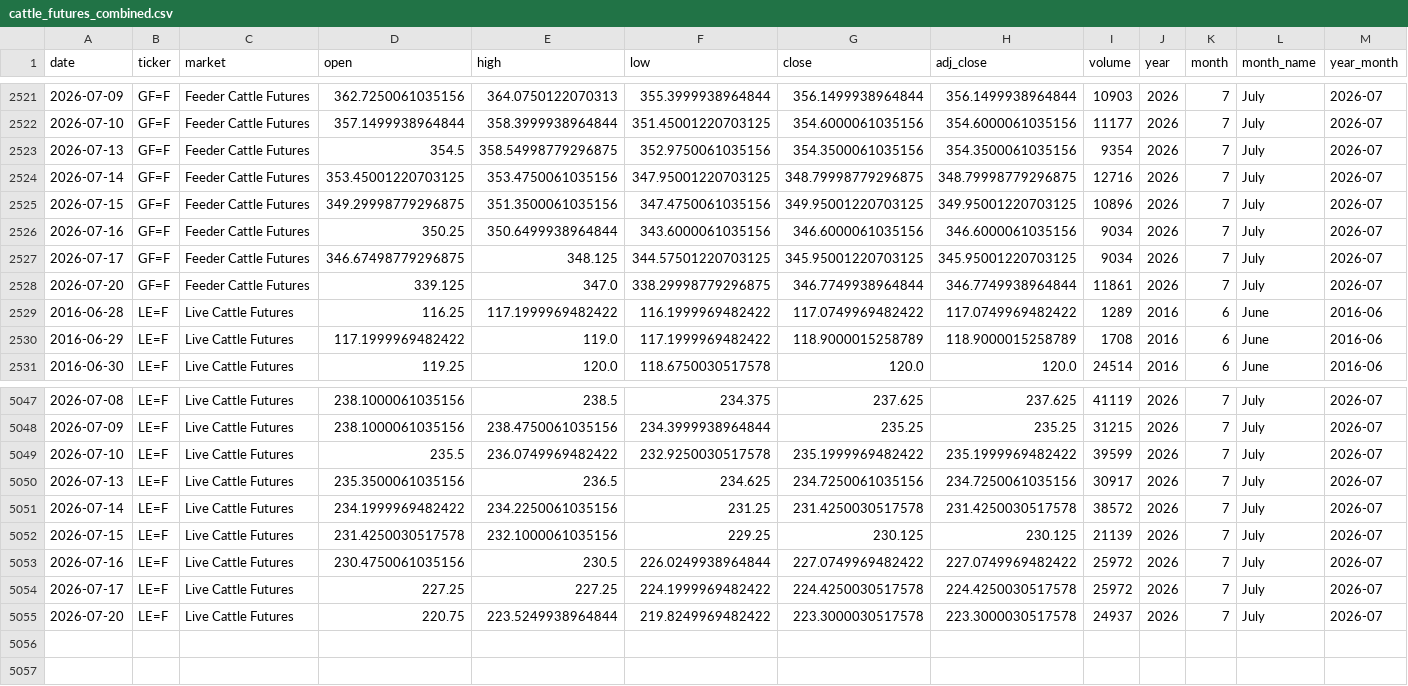
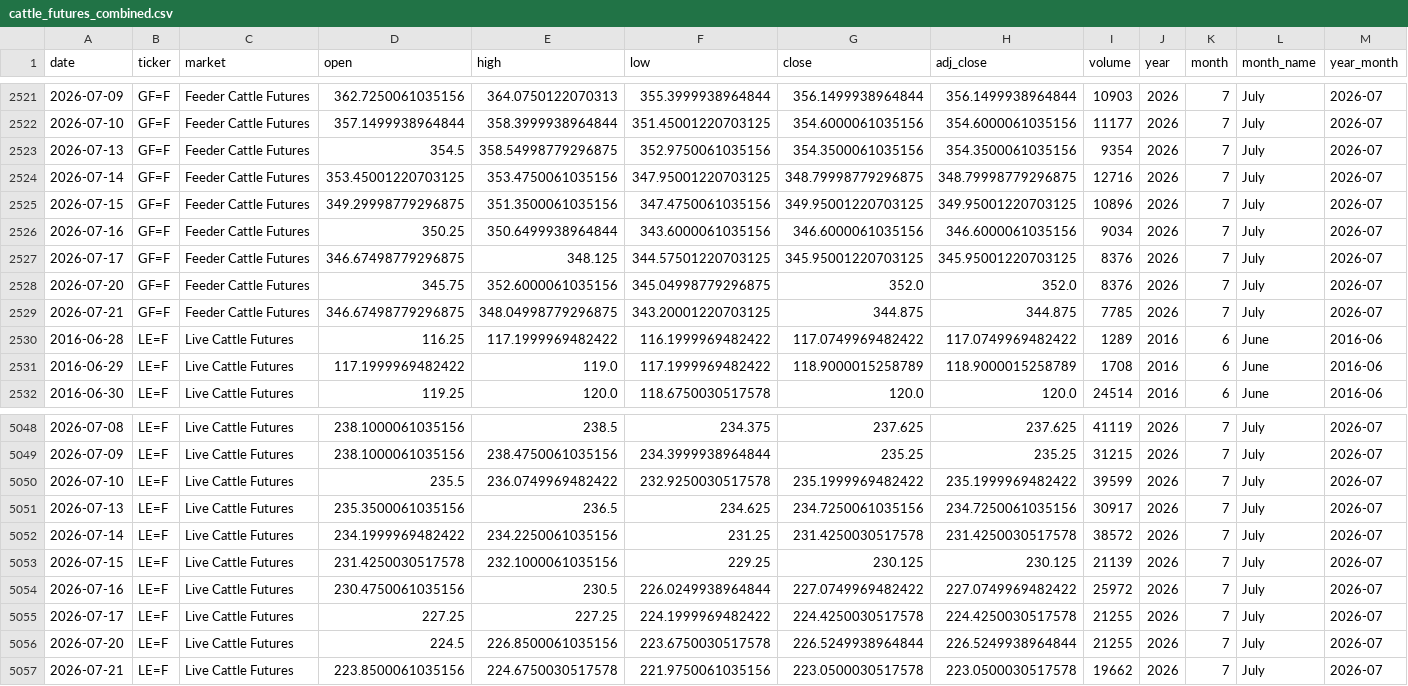
Before and after one commit to franciscomoreno-nicesa/cattle-futures-prices, a CSV file: data/cattle_futures_combined.csv, drawn as a sheet; only a part is shown, gaps mark what is left out.

```diff
--- a/data/cattle_futures_combined.csv
+++ b/data/cattle_futures_combined.csv
@@ -2526,4 +2526,5 @@
 2026-07-16,GF=F,Feeder Cattle Futures,350.25,350.6499938964844,343.6000061035156,346.6000061035156,346.6000061035156,9034,2026,7,July,2026-07
-2026-07-17,GF=F,Feeder Cattle Futures,346.67498779296875,348.125,344.57501220703125,345.95001220703125,345.95001220703125,9034,2026,7,July,2026-07
-2026-07-20,GF=F,Feeder Cattle Futures,339.125,347.0,338.29998779296875,346.7749938964844,346.7749938964844,11861,2026,7,July,2026-07
+2026-07-17,GF=F,Feeder Cattle Futures,346.67498779296875,348.125,344.57501220703125,345.95001220703125,345.95001220703125,8376,2026,7,July,2026-07
+2026-07-20,GF=F,Feeder Cattle Futures,345.75,352.6000061035156,345.04998779296875,352.0,352.0,8376,2026,7,July,2026-07
+2026-07-21,GF=F,Feeder Cattle Futures,346.67498779296875,348.04998779296875,343.20001220703125,344.875,344.875,7785,2026,7,July,2026-07
 2016-06-28,LE=F,Live Cattle Futures,116.25,117.1999969482422,116.1999969482422,117.0749969482422,117.0749969482422,1289,2016,6,June,2016-06
@@ -5053,3 +5054,4 @@
 2026-07-16,LE=F,Live Cattle Futures,230.4750061035156,230.5,226.0249938964844,227.0749969482422,227.0749969482422,25972,2026,7,July,2026-07
-2026-07-17,LE=F,Live Cattle Futures,227.25,227.25,224.1999969482422,224.4250030517578,224.4250030517578,25972,2026,7,July,2026-07
-2026-07-20,LE=F,Live Cattle Futures,220.75,223.5249938964844,219.8249969482422,223.3000030517578,223.3000030517578,24937,2026,7,July,2026-07
+2026-07-17,LE=F,Live Cattle Futures,227.25,227.25,224.1999969482422,224.4250030517578,224.4250030517578,21255,2026,7,July,2026-07
+2026-07-20,LE=F,Live Cattle Futures,224.5,226.8500061035156,223.6750030517578,226.5249938964844,226.5249938964844,21255,2026,7,July,2026-07
+2026-07-21,LE=F,Live Cattle Futures,223.8500061035156,224.6750030517578,221.9750061035156,223.0500030517578,223.0500030517578,19662,2026,7,July,2026-07
```
Also changed, not shown: data/feeder_cattle.csv, data/live_cattle.csv.
